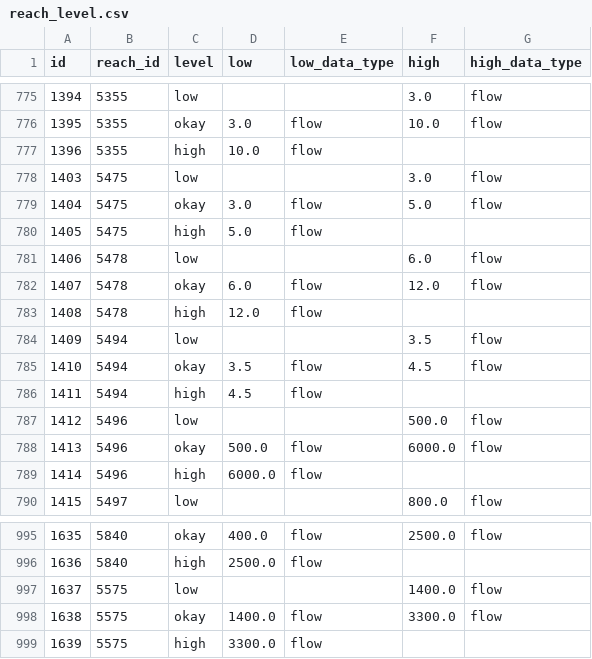
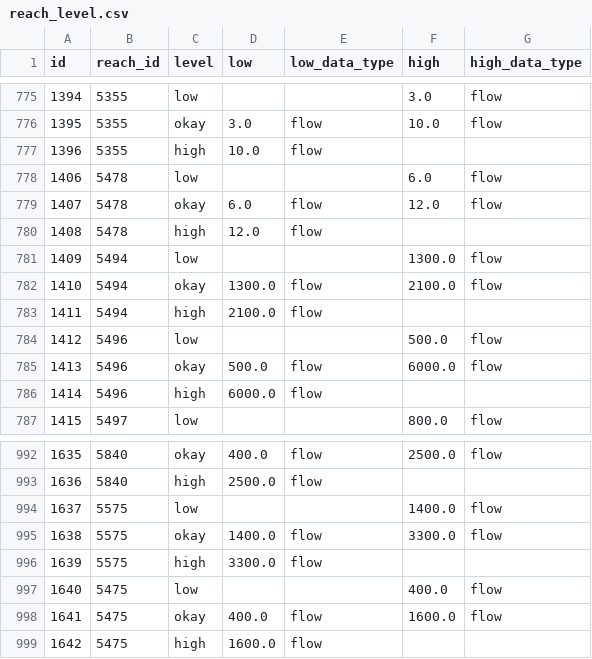
Before and after one commit to mousebrains/kayak_python, a CSV file: data/db/reach_level.csv, drawn as a sheet; only a part is shown, gaps mark what is left out.

```diff
--- a/data/db/reach_level.csv
+++ b/data/db/reach_level.csv
@@ -777,5 +777,2 @@ id,reach_id,level,low,low_data_type,high,high_data_type
 1396,5355,high,10.0,flow,,
-1403,5475,low,,,3.0,flow
-1404,5475,okay,3.0,flow,5.0,flow
-1405,5475,high,5.0,flow,,
 1406,5478,low,,,6.0,flow
@@ -783,5 +780,5 @@ id,reach_id,level,low,low_data_type,high,high_data_type
 1408,5478,high,12.0,flow,,
-1409,5494,low,,,3.5,flow
-1410,5494,okay,3.5,flow,4.5,flow
-1411,5494,high,4.5,flow,,
+1409,5494,low,,,1300.0,flow
+1410,5494,okay,1300.0,flow,2100.0,flow
+1411,5494,high,2100.0,flow,,
 1412,5496,low,,,500.0,flow
@@ -999 +996,4 @@ id,reach_id,level,low,low_data_type,high,high_data_type
 1639,5575,high,3300.0,flow,,
+1640,5475,low,,,400.0,flow
+1641,5475,okay,400.0,flow,1600.0,flow
+1642,5475,high,1600.0,flow,,
```
Also changed, not shown: data/db/gauge.csv, data/db/reach.csv, 5 other files.
